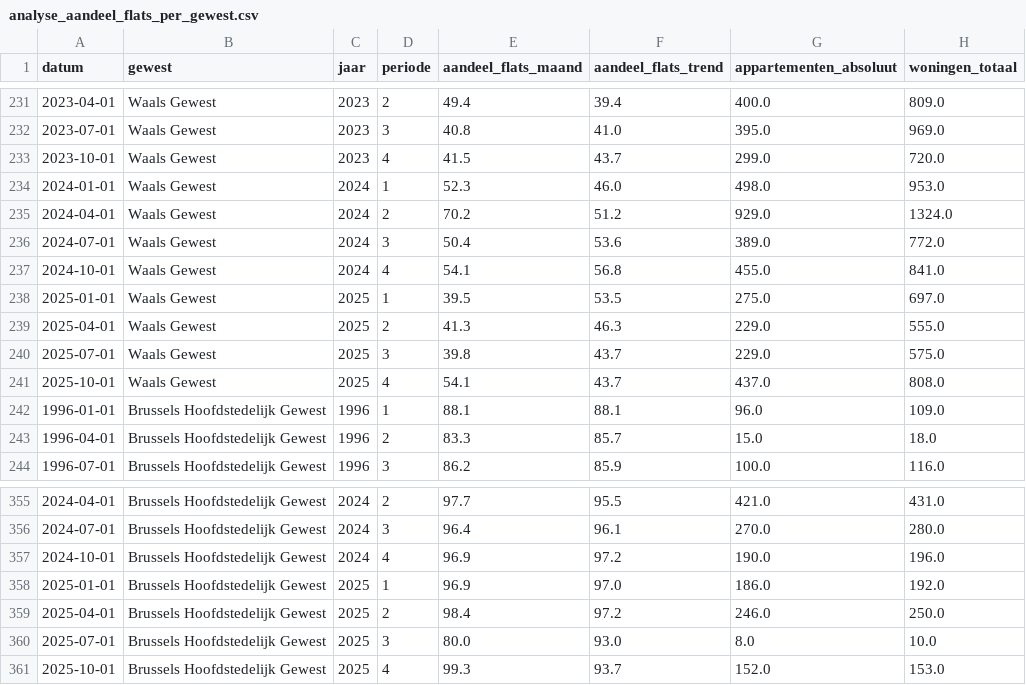
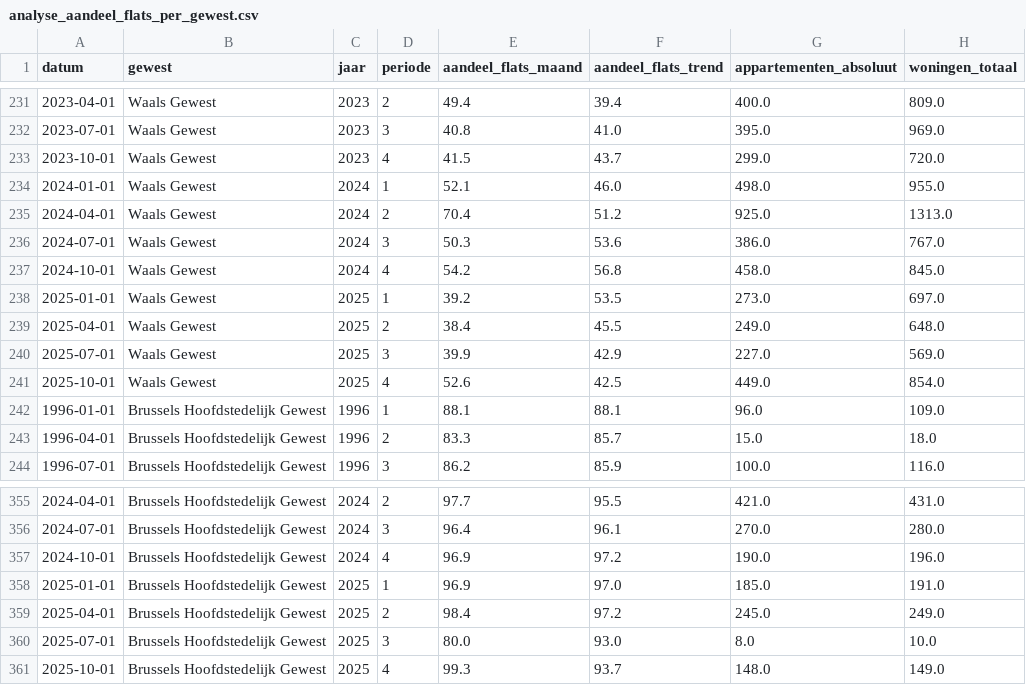
Before and after one commit to gehuybre/goedgekeurde-vergunningen, a CSV file: data/analyse_aandeel_flats_per_gewest.csv, drawn as a sheet; only a part is shown, gaps mark what is left out.

Commit message:
Update analysis data files with latest results
- Updated analyse_aandeel_flats_per_gewest.csv
- Updated analyse_nieuwbouw_woningen_per_gewest.csv
- Updated analyse_renovatie_gebouwen_per_gewest.csv
- Updated building_permits.csv with latest data

```diff
--- a/data/analyse_aandeel_flats_per_gewest.csv
+++ b/data/analyse_aandeel_flats_per_gewest.csv
@@ -233,10 +233,10 @@ datum,gewest,jaar,periode,aandeel_flats_maand,aandeel_flats_trend,appartementen_
 2023-10-01,Waals Gewest,2023,4,41.5,43.7,299.0,720.0
-2024-01-01,Waals Gewest,2024,1,52.3,46.0,498.0,953.0
-2024-04-01,Waals Gewest,2024,2,70.2,51.2,929.0,1324.0
-2024-07-01,Waals Gewest,2024,3,50.4,53.6,389.0,772.0
-2024-10-01,Waals Gewest,2024,4,54.1,56.8,455.0,841.0
-2025-01-01,Waals Gewest,2025,1,39.5,53.5,275.0,697.0
-2025-04-01,Waals Gewest,2025,2,41.3,46.3,229.0,555.0
-2025-07-01,Waals Gewest,2025,3,39.8,43.7,229.0,575.0
-2025-10-01,Waals Gewest,2025,4,54.1,43.7,437.0,808.0
+2024-01-01,Waals Gewest,2024,1,52.1,46.0,498.0,955.0
+2024-04-01,Waals Gewest,2024,2,70.4,51.2,925.0,1313.0
+2024-07-01,Waals Gewest,2024,3,50.3,53.6,386.0,767.0
+2024-10-01,Waals Gewest,2024,4,54.2,56.8,458.0,845.0
+2025-01-01,Waals Gewest,2025,1,39.2,53.5,273.0,697.0
+2025-04-01,Waals Gewest,2025,2,38.4,45.5,249.0,648.0
+2025-07-01,Waals Gewest,2025,3,39.9,42.9,227.0,569.0
+2025-10-01,Waals Gewest,2025,4,52.6,42.5,449.0,854.0
 1996-01-01,Brussels Hoofdstedelijk Gewest,1996,1,88.1,88.1,96.0,109.0
@@ -357,5 +357,5 @@ datum,gewest,jaar,periode,aandeel_flats_maand,aandeel_flats_trend,appartementen_
 2024-10-01,Brussels Hoofdstedelijk Gewest,2024,4,96.9,97.2,190.0,196.0
-2025-01-01,Brussels Hoofdstedelijk Gewest,2025,1,96.9,97.0,186.0,192.0
-2025-04-01,Brussels Hoofdstedelijk Gewest,2025,2,98.4,97.2,246.0,250.0
+2025-01-01,Brussels Hoofdstedelijk Gewest,2025,1,96.9,97.0,185.0,191.0
+2025-04-01,Brussels Hoofdstedelijk Gewest,2025,2,98.4,97.2,245.0,249.0
 2025-07-01,Brussels Hoofdstedelijk Gewest,2025,3,80.0,93.0,8.0,10.0
-2025-10-01,Brussels Hoofdstedelijk Gewest,2025,4,99.3,93.7,152.0,153.0
+2025-10-01,Brussels Hoofdstedelijk Gewest,2025,4,99.3,93.7,148.0,149.0
```
Also changed, not shown: data/analyse_nieuwbouw_woningen_per_gewest.csv, data/analyse_renovatie_gebouwen_per_gewest.csv, 1 other file.
